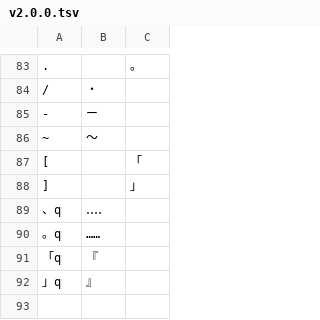
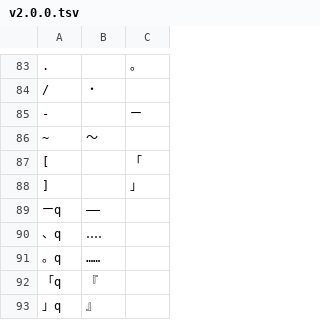
Before and after one commit to yuni-hutsuka/dark_moon_layout, a TSV file: roman_table/v2.0.0.tsv, drawn as a sheet; only a part is shown, gaps mark what is left out; the diff names each change by its address in the sheet, - before the commit and + after, or states it on an @@ line.

Commit message:
:sparkles: feat: ―を追加

```diff
--- a/roman_table/v2.0.0.tsv
+++ b/roman_table/v2.0.0.tsv
-B85: ー
+B85: (empty)
-C85: (empty)
+C85: ー
+row 89: ーq | ――
```
